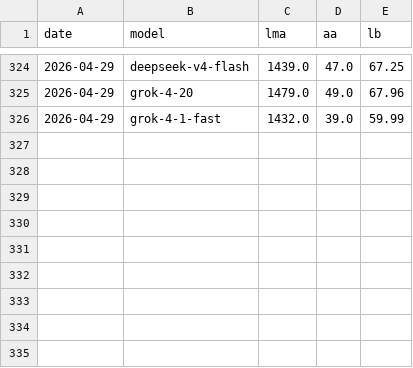
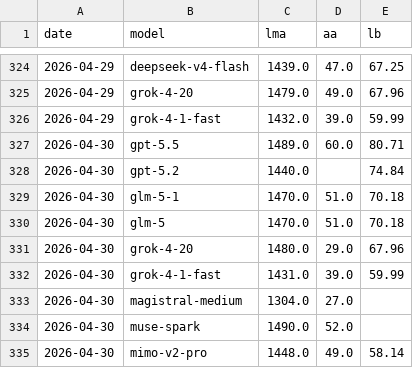
Before and after one commit to Franri3008/ai-model-leaderboard, a CSV file: data/history.csv, drawn as a sheet; only a part is shown, gaps mark what is left out; the diff names each change by its address in the sheet, - before the commit and + after, or states it on an @@ line.

```diff
--- a/data/history.csv
+++ b/data/history.csv
+row 327: 2026-04-30 | gpt-5.5 | 1489.0 | 60.0 | 80.71
+row 328: 2026-04-30 | gpt-5.2 | 1440.0 |  | 74.84
+row 329: 2026-04-30 | glm-5-1 | 1470.0 | 51.0 | 70.18
+row 330: 2026-04-30 | glm-5 | 1470.0 | 51.0 | 70.18
+row 331: 2026-04-30 | grok-4-20 | 1480.0 | 29.0 | 67.96
+row 332: 2026-04-30 | grok-4-1-fast | 1431.0 | 39.0 | 59.99
+row 333: 2026-04-30 | magistral-medium | 1304.0 | 27.0
+row 334: 2026-04-30 | muse-spark | 1490.0 | 52.0
+row 335: 2026-04-30 | mimo-v2-pro | 1448.0 | 49.0 | 58.14
```
Also changed, not shown: data/processed.csv, 3 other files.
